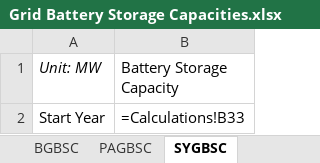
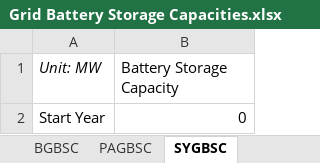
Before and after one commit to EnergyInnovation/eps-kansas, an Excel workbook: InputData/elec/GBSC/Grid Battery Storage Capacities.xlsx, sheet SYGBSC, drawn as a sheet; values as stored, in another font and other column widths than the file's, no borders; formulas without a stored value are shown as written; the diff names each change by its address in the sheet, - before the commit and + after, or states it on an @@ line.

```diff
--- a/InputData/elec/GBSC/Grid Battery Storage Capacities.xlsx (sheet SYGBSC)
+++ b/InputData/elec/GBSC/Grid Battery Storage Capacities.xlsx (sheet SYGBSC)
-B2 (Battery Storage Capacity): =Calculations!B33
+B2 (Battery Storage Capacity): 0
```
Also changed, not shown: sheet Calculations, sheet BGBSC, sheet PAGBSC, sheet About, other sheet tabs, charts or pictures, InputData/ctrl-settings/BAEPAbCiPC/Bool Are Energy Prices Affected by Chng in Production Costs.xlsx, 3 other files.
